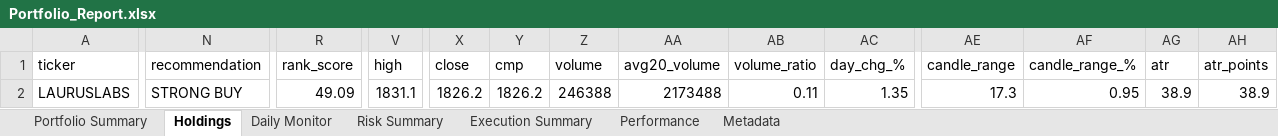
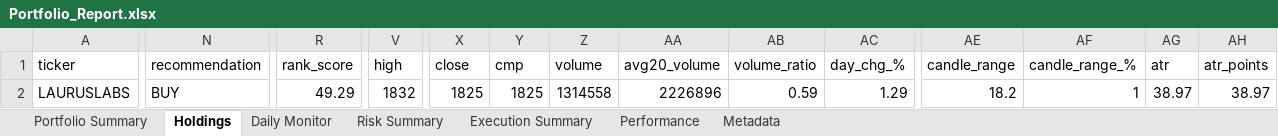
Before and after one commit to PavanSaiNekkala/Scanner, an Excel workbook: scanner_monitor/reports/latest/Portfolio_Report.xlsx, sheet Holdings, drawn as a sheet; only a part is shown, gaps mark what is left out; values as stored, in another font and other column widths than the file's, no borders; the diff covers the shown part only; the diff names each change by its address in the sheet, - before the commit and + after, or states it on an @@ line.

```diff
--- a/scanner_monitor/reports/latest/Portfolio_Report.xlsx (sheet Holdings)
+++ b/scanner_monitor/reports/latest/Portfolio_Report.xlsx (sheet Holdings)
-N2 (recommendation): STRONG BUY
+N2 (recommendation): BUY
-R2 (rank_score): 49.09
+R2 (rank_score): 49.29
-V2 (high): 1831.1
+V2 (high): 1832
-X2 (close): 1826.2
+X2 (close): 1825
-Y2 (cmp): 1826.2
+Y2 (cmp): 1825
-Z2 (volume): 246388
+Z2 (volume): 1314558
-AA2 (avg20_volume): 2173488
+AA2 (avg20_volume): 2226896
-AB2 (volume_ratio): 0.11
+AB2 (volume_ratio): 0.59
-AC2 (day_chg_%): 1.35
+AC2 (day_chg_%): 1.29
-AE2 (candle_range): 17.3
+AE2 (candle_range): 18.2
-AF2 (candle_range_%): 0.95
+AF2 (candle_range_%): 1
-AG2 (atr): 38.9
+AG2 (atr): 38.97
-AH2 (atr_points): 38.9
+AH2 (atr_points): 38.97
```
Also changed, not shown: 91 edited cells elsewhere in this sheet, sheet Daily Monitor, sheet Risk Summary, sheet Metadata, 13 other files.
